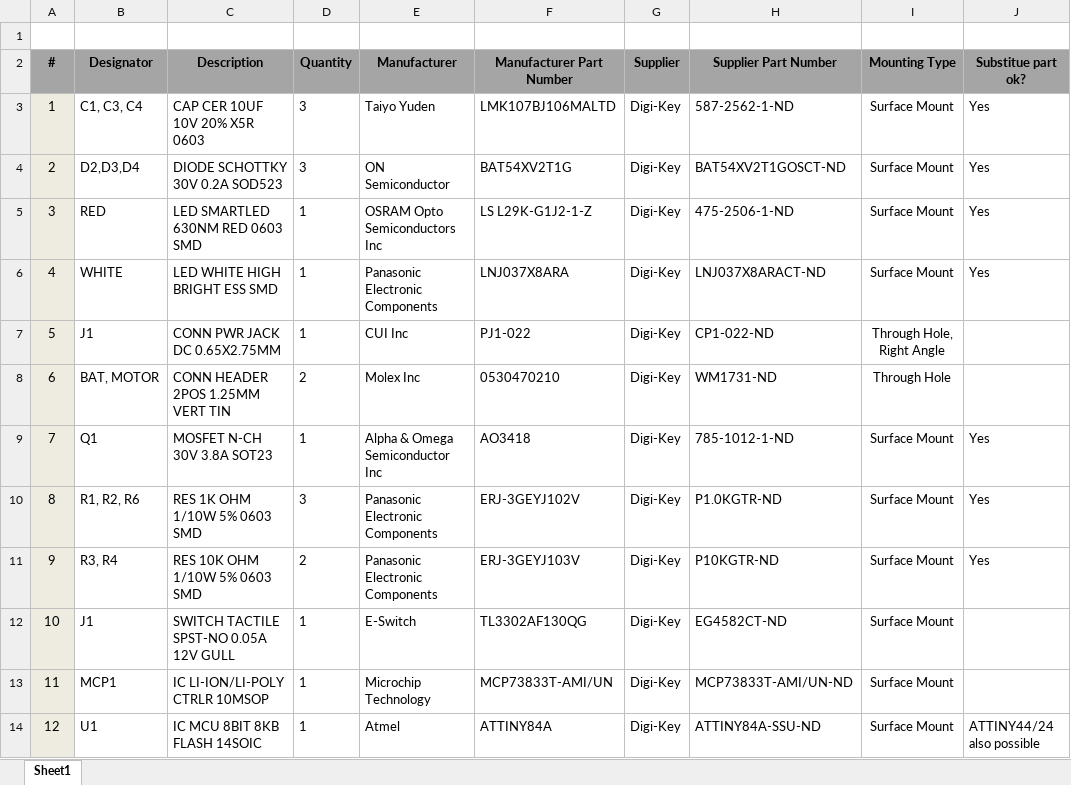
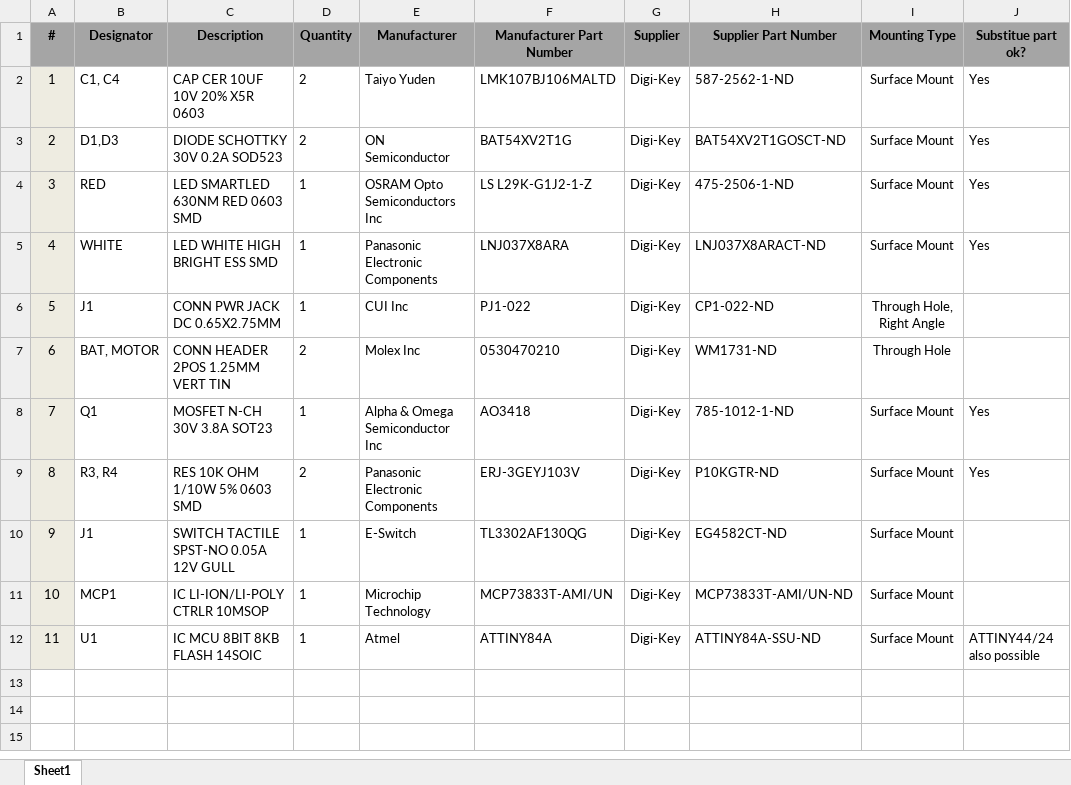
Before and after one commit to bigjosh/Vibe-V2, an Excel workbook: board/BOM/Vibe_BOM.xlsx, sheet Sheet1, drawn as a sheet; values as stored, in another font and other column widths than the file's, no borders; charts and pictures not drawn; removed rows and columns are numbered as before the commit, all else as after; the diff names each change by its address in the sheet, - before the commit and + after, or states it on an @@ line.

Commit message:
New Board Version 2.7.0
1. **Moved mounting holes **to accommodate new shell configuration.

2. **Eliminated parts R1 and R2**. These were there to protect the LEDs
from being overdriven in software. Because we are not allowing user
uploaded code, these are no longer necessary. LEDs are now driven
directly with very low duty PWM which saves parts and power..

3. **Eliminated parts R6 and D4**. These were there to allow the vibe to
be powered directly from the power jack without a battery present for
testing, but we turned out to not use this feature.

4. **Further increased the keep-out clearance around the ****through****
hole parts**. This takes advantage of some space we opened up by moving
the mounting holes and should give the factory more soldering process
options (bigger, less accurate selective soldering nozzle, or easier
hand soldering).

5. **Removed trace that allowed firmware to test the battery charging
chip**. We ended up functionally testing the battery charging chip, so
this feature is no longer needed and removing that trace increases
soldering clearance in a tight area.

6. **Simplified the programming-though-jack circuit**. The complexity
was not needed  since we will not be supporting Arduino-style code
uploads. We can still support adjusting parameters (like speeds and
patterns) though the jack- and we can decide if we want to include this
functionality in the shipping product anytime up until firmware code
freeze.

```diff
--- a/board/BOM/Vibe_BOM.xlsx (sheet Sheet1)
+++ b/board/BOM/Vibe_BOM.xlsx (sheet Sheet1)
-row 1: (empty)
-B2 (Designator): C1, C3, C4
+B2 (Designator): C1, C4
-D2:D3 (Quantity): 3
+D2:D3 (Quantity): 2
-B3 (Designator): D2,D3,D4
+B3 (Designator): D1,D3
-row 10: 8 | R1, R2, R6 | RES 1K OHM 1/10W 5% 0603 SMD | 3 | Panasonic Electronic Components | ERJ-3GEYJ102V | Digi-Key | P1.0KGTR-ND | Surface Mount | Yes
@@ column A (#) renumbered from row 9 down @@
```
Also changed, not shown: formulas that keep their value, 21 other files.
